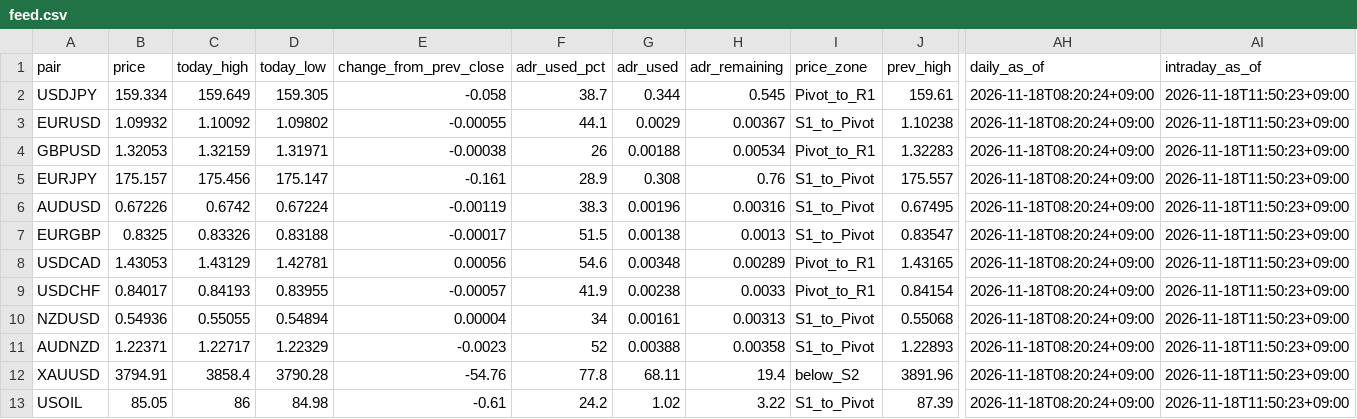
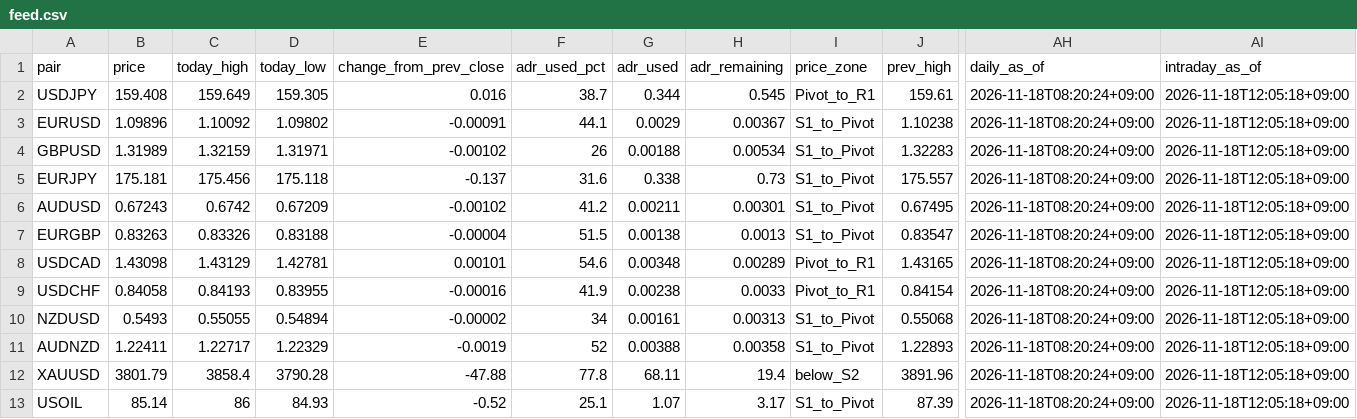
Before and after one commit to MFlab-inc/FXDaily-Levels, a CSV file: data/feed.csv, drawn as a sheet; only a part is shown, gaps mark what is left out; the diff names each change by its address in the sheet, - before the commit and + after, or states it on an @@ line.

```diff
--- a/data/feed.csv
+++ b/data/feed.csv
-B2 (price): 159.334
+B2 (price): 159.408
-E2 (change_from_prev_close): -0.058
+E2 (change_from_prev_close): 0.016
-AI2:AI13 (intraday_as_of): 2026-11-18T11:50:23+09:00
+AI2:AI13 (intraday_as_of): 2026-11-18T12:05:18+09:00
-B3 (price): 1.09932
+B3 (price): 1.09896
-E3 (change_from_prev_close): -0.00055
+E3 (change_from_prev_close): -0.00091
-B4 (price): 1.32053
+B4 (price): 1.31989
-E4 (change_from_prev_close): -0.00038
+E4 (change_from_prev_close): -0.00102
-I4 (price_zone): Pivot_to_R1
+I4 (price_zone): S1_to_Pivot
-B5 (price): 175.157
+B5 (price): 175.181
-D5 (today_low): 175.147
+D5 (today_low): 175.118
-E5 (change_from_prev_close): -0.161
+E5 (change_from_prev_close): -0.137
-F5 (adr_used_pct): 28.9
+F5 (adr_used_pct): 31.6
-G5 (adr_used): 0.308
+G5 (adr_used): 0.338
-H5 (adr_remaining): 0.76
+H5 (adr_remaining): 0.73
-B6 (price): 0.67226
+B6 (price): 0.67243
-D6 (today_low): 0.67224
+D6 (today_low): 0.67209
-E6 (change_from_prev_close): -0.00119
+E6 (change_from_prev_close): -0.00102
-F6 (adr_used_pct): 38.3
+F6 (adr_used_pct): 41.2
-G6 (adr_used): 0.00196
+G6 (adr_used): 0.00211
-H6 (adr_remaining): 0.00316
+H6 (adr_remaining): 0.00301
-B7 (price): 0.8325
+B7 (price): 0.83263
-E7 (change_from_prev_close): -0.00017
+E7 (change_from_prev_close): -0.00004
-B8 (price): 1.43053
+B8 (price): 1.43098
-E8 (change_from_prev_close): 0.00056
+E8 (change_from_prev_close): 0.00101
-B9 (price): 0.84017
+B9 (price): 0.84058
-E9 (change_from_prev_close): -0.00057
+E9 (change_from_prev_close): -0.00016
-B10 (price): 0.54936
+B10 (price): 0.5493
-E10 (change_from_prev_close): 0.00004
+E10 (change_from_prev_close): -0.00002
-B11 (price): 1.22371
+B11 (price): 1.22411
-E11 (change_from_prev_close): -0.0023
+E11 (change_from_prev_close): -0.0019
-B12 (price): 3794.91
+B12 (price): 3801.79
-E12 (change_from_prev_close): -54.76
+E12 (change_from_prev_close): -47.88
-B13 (price): 85.05
+B13 (price): 85.14
-D13 (today_low): 84.98
+D13 (today_low): 84.93
-E13 (change_from_prev_close): -0.61
+E13 (change_from_prev_close): -0.52
-F13 (adr_used_pct): 24.2
+F13 (adr_used_pct): 25.1
-G13 (adr_used): 1.02
+G13 (adr_used): 1.07
-H13 (adr_remaining): 3.22
+H13 (adr_remaining): 3.17
```
Also changed, not shown: 6 other files.
